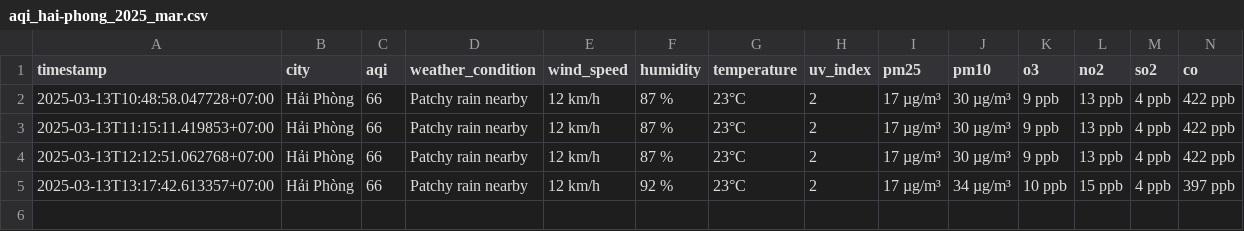
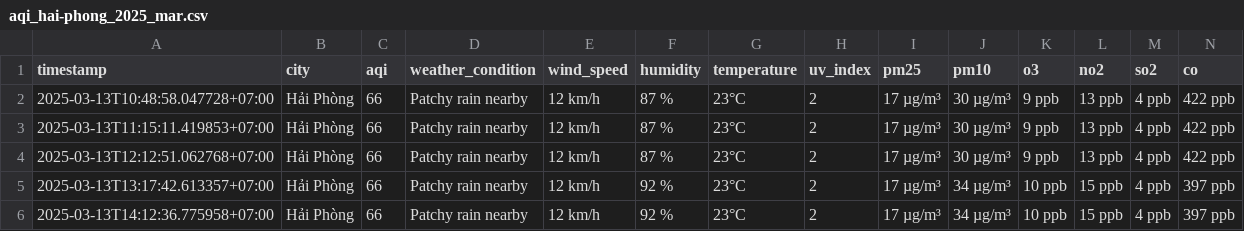
Before and after one commit to dothang08/aqi_newdatav2, a CSV file: result/hai-phong/aqi_hai-phong_2025_mar.csv, drawn as a sheet.

```diff
--- a/result/hai-phong/aqi_hai-phong_2025_mar.csv
+++ b/result/hai-phong/aqi_hai-phong_2025_mar.csv
@@ -5 +5,2 @@ timestamp,city,aqi,weather_condition,wind_speed,humidity,temperature,uv_index,pm
 2025-03-13T13:17:42.613357+07:00,Hải Phòng,66,Patchy rain nearby,12 km/h,92 %,23°C,2,17 µg/m³,34 µg/m³,10 ppb,15 ppb,4 ppb,397 ppb
+2025-03-13T14:12:36.775958+07:00,Hải Phòng,66,Patchy rain nearby,12 km/h,92 %,23°C,2,17 µg/m³,34 µg/m³,10 ppb,15 ppb,4 ppb,397 ppb
```
Also changed, not shown: result/bac-ninh/aqi_bac-ninh_2025_mar.csv, result/da-nang/aqi_da-nang_2025_mar.csv, 4 other files.
